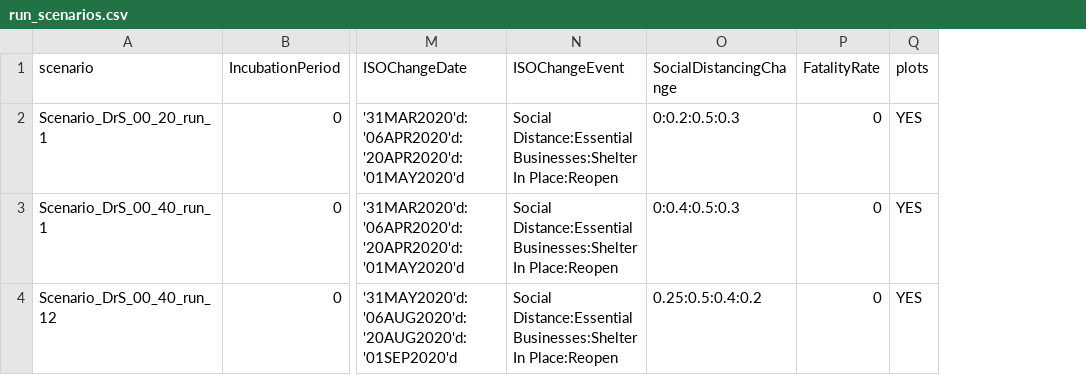
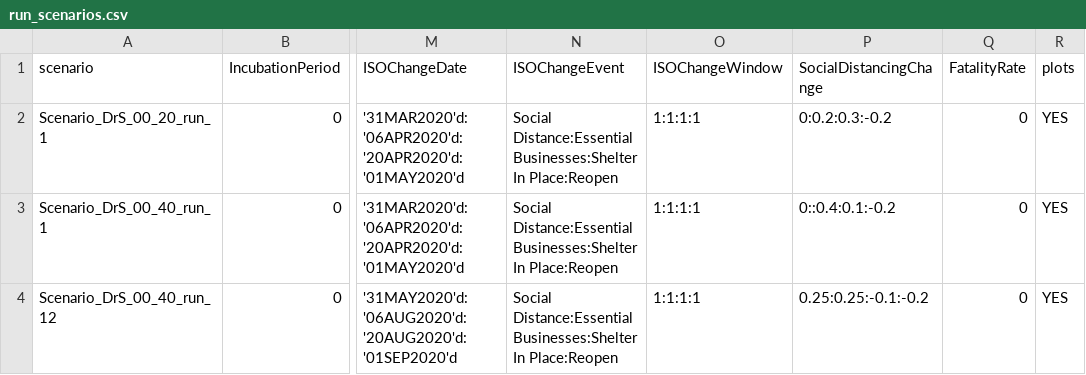
Before and after one commit to sassoftware/covid-19-sas, a CSV file: CCF/build/ccf/run_scenarios.csv, drawn as a sheet; only a part is shown, gaps mark what is left out; addresses are those after the commit; the diff names each change by its address in the sheet, - before the commit and + after, or states it on an @@ line.

Commit message:
Initial work on SIR and SEIR with Data Step
- drop BETA_DECAY input
- removed BETA_DECAY from SIR and SEIR with Data Step
- added input: ISOChangeWindow.  This is the number of days over which the SocialDistancingChange takes places.  These are now relative to current value rather than baseline.

```diff
--- a/CCF/build/ccf/run_scenarios.csv
+++ b/CCF/build/ccf/run_scenarios.csv
+column O (ISOChangeWindow), rows 2-4: all 1:1:1:1
-P2 (SocialDistancingChange): 0:0.2:0.5:0.3
+P2 (SocialDistancingChange): 0:0.2:0.3:-0.2
-P3 (SocialDistancingChange): 0:0.4:0.5:0.3
+P3 (SocialDistancingChange): 0::0.4:0.1:-0.2
-P4 (SocialDistancingChange): 0.25:0.5:0.4:0.2
+P4 (SocialDistancingChange): 0.25:0.25:-0.1:-0.2
```
Also changed, not shown: CCF/build/public/run_scenarios.csv, CCF/run_scenarios.csv, 15 other files.
